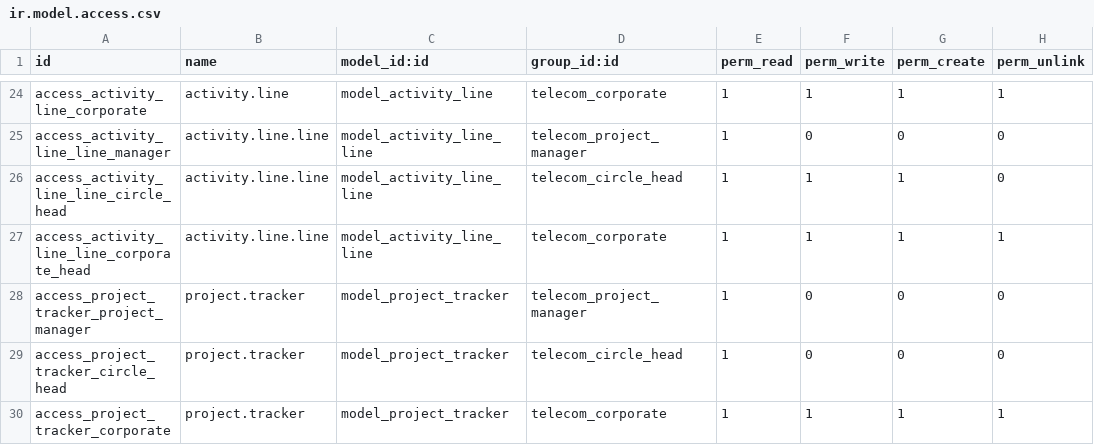
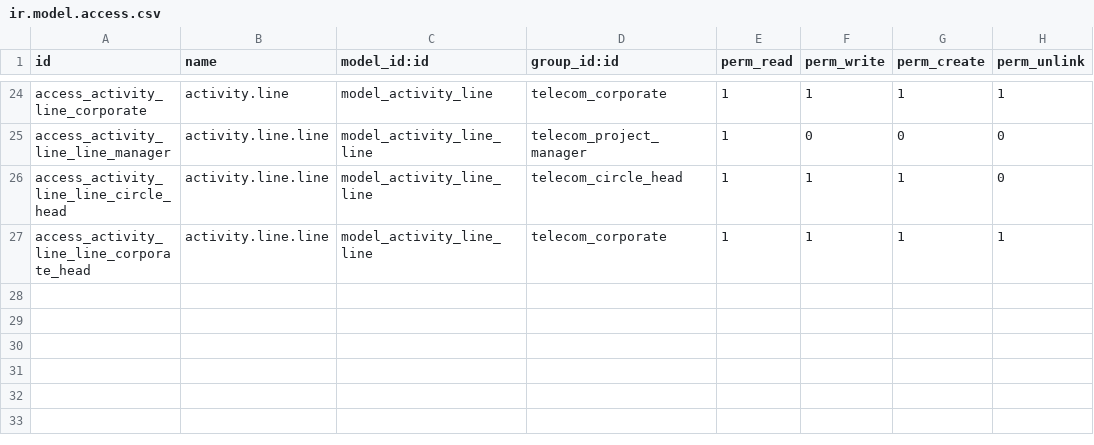
Before and after one commit to OdooBulgaria/pls, a CSV file: security/ir.model.access.csv, drawn as a sheet; only a part is shown, gaps mark what is left out.

```diff
--- a/security/ir.model.access.csv
+++ b/security/ir.model.access.csv
@@ -27,4 +27 @@ access_activity_line_line_circle_head,activity.line.line,model_activity_line_lin
 access_activity_line_line_corporate_head,activity.line.line,model_activity_line_line,telecom_corporate,1,1,1,1
-access_project_tracker_project_manager,project.tracker,model_project_tracker,telecom_project_manager,1,0,0,0
-access_project_tracker_circle_head,project.tracker,model_project_tracker,telecom_circle_head,1,0,0,0
-access_project_tracker_corporate,project.tracker,model_project_tracker,telecom_corporate,1,1,1,1
```
Also changed, not shown: 2 other files.
